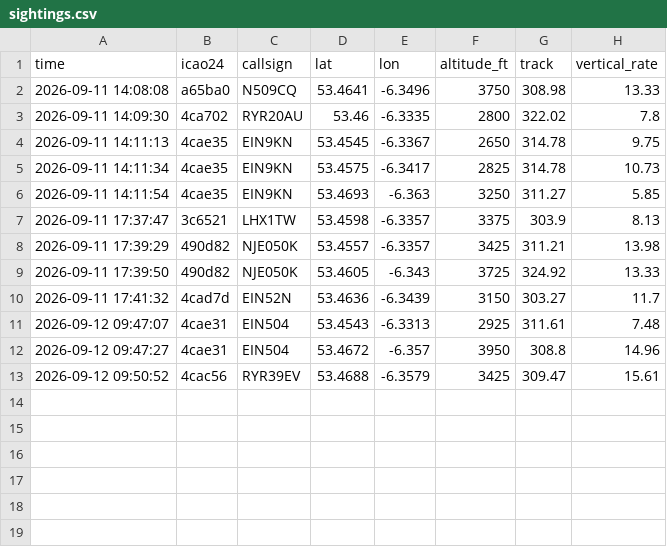
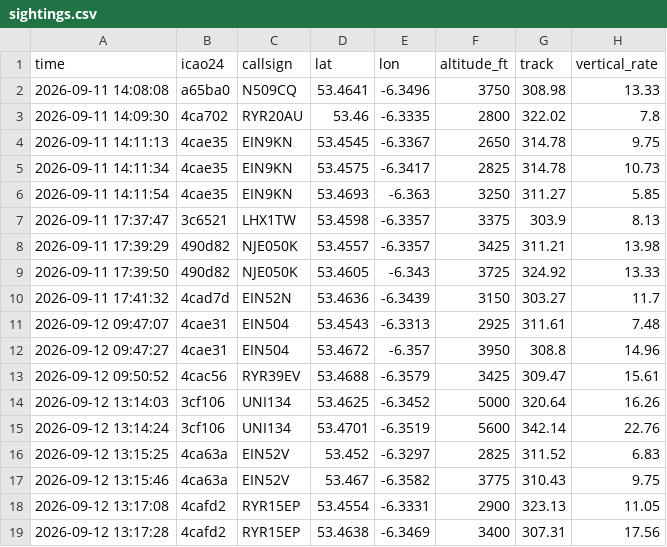
Before and after one commit to Jbot478/flight-tracker, a CSV file: analysis/observations/sightings.csv, drawn as a sheet; the diff names each change by its address in the sheet, - before the commit and + after, or states it on an @@ line.

```diff
--- a/analysis/observations/sightings.csv
+++ b/analysis/observations/sightings.csv
+row 14: 2026-09-12 13:14:03 | 3cf106 | UNI134 | 53.4625 | -6.3452 | 5000 | 320.64 | 16.26
+row 15: 2026-09-12 13:14:24 | 3cf106 | UNI134 | 53.4701 | -6.3519 | 5600 | 342.14 | 22.76
+row 16: 2026-09-12 13:15:25 | 4ca63a | EIN52V | 53.452 | -6.3297 | 2825 | 311.52 | 6.83
+row 17: 2026-09-12 13:15:46 | 4ca63a | EIN52V | 53.467 | -6.3582 | 3775 | 310.43 | 9.75
+row 18: 2026-09-12 13:17:08 | 4cafd2 | RYR15EP | 53.4554 | -6.3331 | 2900 | 323.13 | 11.05
+row 19: 2026-09-12 13:17:28 | 4cafd2 | RYR15EP | 53.4638 | -6.3469 | 3400 | 307.31 | 17.56
```
Also changed, not shown: analysis/observations/polls.csv.
